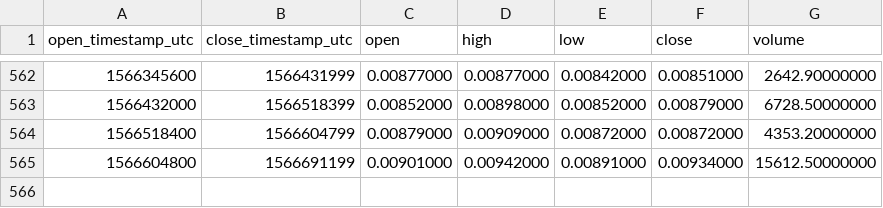
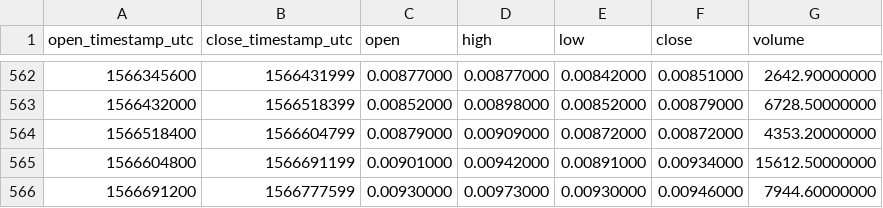
Before and after one commit to cryptobigbro/binance-AEBNB, a CSV file: binance-AEBNB-1d.csv, drawn as a sheet; only a part is shown, gaps mark what is left out.

Commit message:
Update OHLCV data.

```diff
--- a/binance-AEBNB-1d.csv
+++ b/binance-AEBNB-1d.csv
@@ -565 +565,2 @@ open_timestamp_utc,close_timestamp_utc,open,high,low,close,volume
 1566604800,1566691199,0.00901000,0.00942000,0.00891000,0.00934000,15612.50000000
+1566691200,1566777599,0.00930000,0.00973000,0.00930000,0.00946000,7944.60000000
```
Also changed, not shown: 1 other file.
